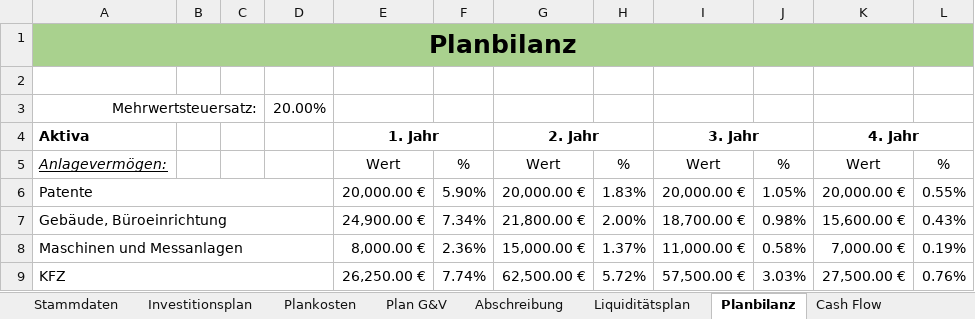
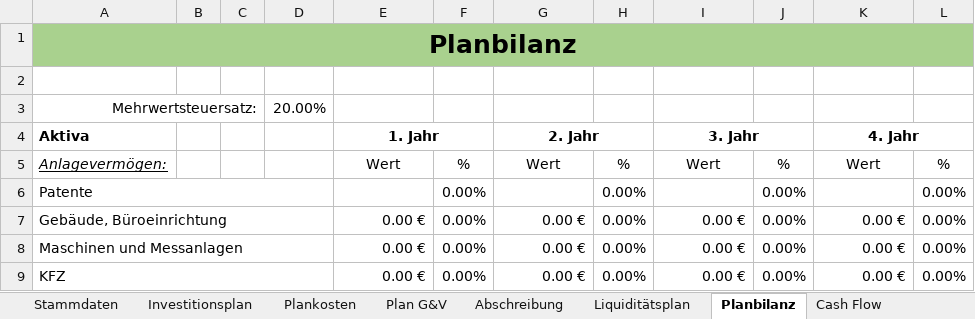
Before and after one commit to thunderbug1/BWL, an Excel workbook: Finanzen/Finanzen.xlsm, sheet Planbilanz, drawn as a sheet; only a part is shown; values as stored, in another font and other column widths than the file's, no borders; the diff covers the shown part only; the diff names each change by its address in the sheet, - before the commit and + after, or states it on an @@ line.

```diff
--- a/Finanzen/Finanzen.xlsm (sheet Planbilanz)
+++ b/Finanzen/Finanzen.xlsm (sheet Planbilanz)
-E6: 20,000.00 €
+E6: (empty)
-F6: 5.90%
+F6: 0.00%
-G6: 20,000.00 €
+G6: (empty)
-H6: 1.83%
+H6: 0.00%
-I6: 20,000.00 €
+I6: (empty)
-J6: 1.05%
+J6: 0.00%
-K6: 20,000.00 €
+K6: (empty)
-L6: 0.55%
+L6: 0.00%
-E7: 24,900.00 €
+E7: 0.00 €
-F7: 7.34%
+F7: 0.00%
-G7: 21,800.00 €
+G7: 0.00 €
-H7: 2.00%
+H7: 0.00%
-I7: 18,700.00 €
+I7: 0.00 €
-J7: 0.98%
+J7: 0.00%
-K7: 15,600.00 €
+K7: 0.00 €
-L7: 0.43%
+L7: 0.00%
-E8: 8,000.00 €
+E8: 0.00 €
-F8: 2.36%
+F8: 0.00%
-G8: 15,000.00 €
+G8: 0.00 €
-H8: 1.37%
+H8: 0.00%
-I8: 11,000.00 €
+I8: 0.00 €
-J8: 0.58%
+J8: 0.00%
-K8: 7,000.00 €
+K8: 0.00 €
-L8: 0.19%
+L8: 0.00%
-E9: 26,250.00 €
+E9: 0.00 €
-F9: 7.74%
+F9: 0.00%
-G9: 62,500.00 €
+G9: 0.00 €
-H9: 5.72%
+H9: 0.00%
-I9: 57,500.00 €
+I9: 0.00 €
-J9: 3.03%
+J9: 0.00%
-K9: 27,500.00 €
+K9: 0.00 €
-L9: 0.76%
+L9: 0.00%
```
Also changed, not shown: 118 edited cells elsewhere in this sheet, sheet Plankosten, sheet Liquiditätsplan, sheet Plan G&V, sheet Abschreibung, sheet Investitionsplan, sheet Cash Flow, 2 more sheets, other sheet tabs, formulas that keep their value, hidden cells, charts or pictures, 5 other files.
